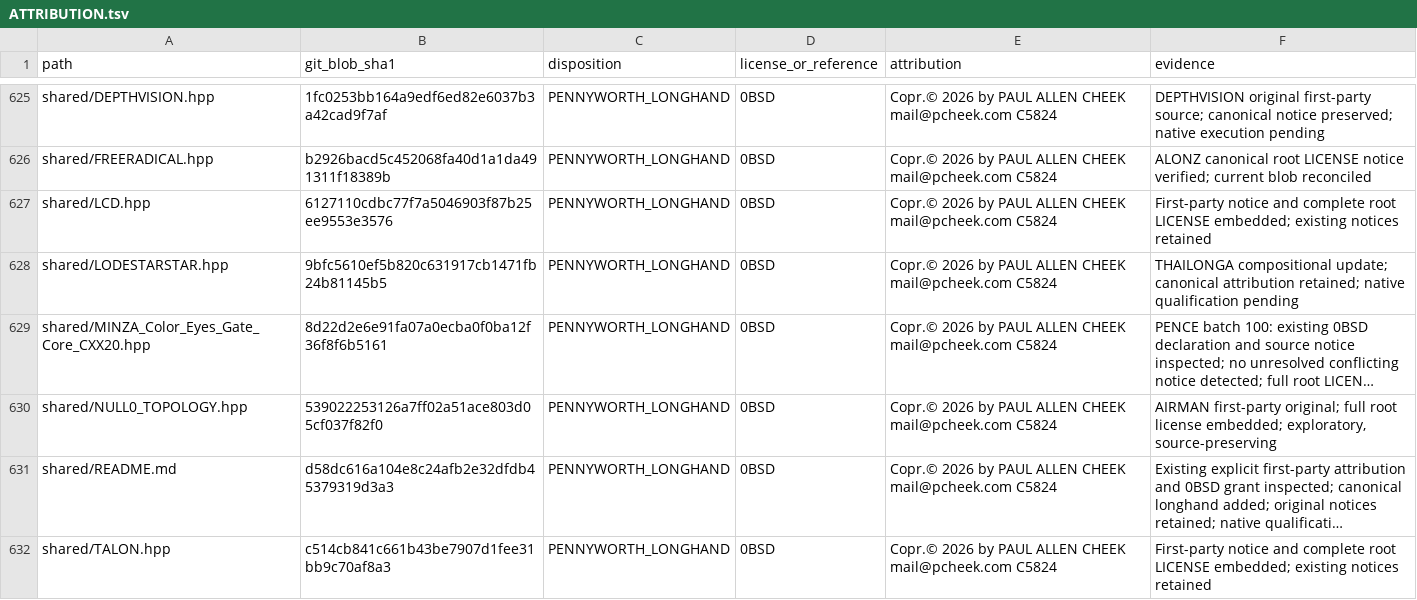
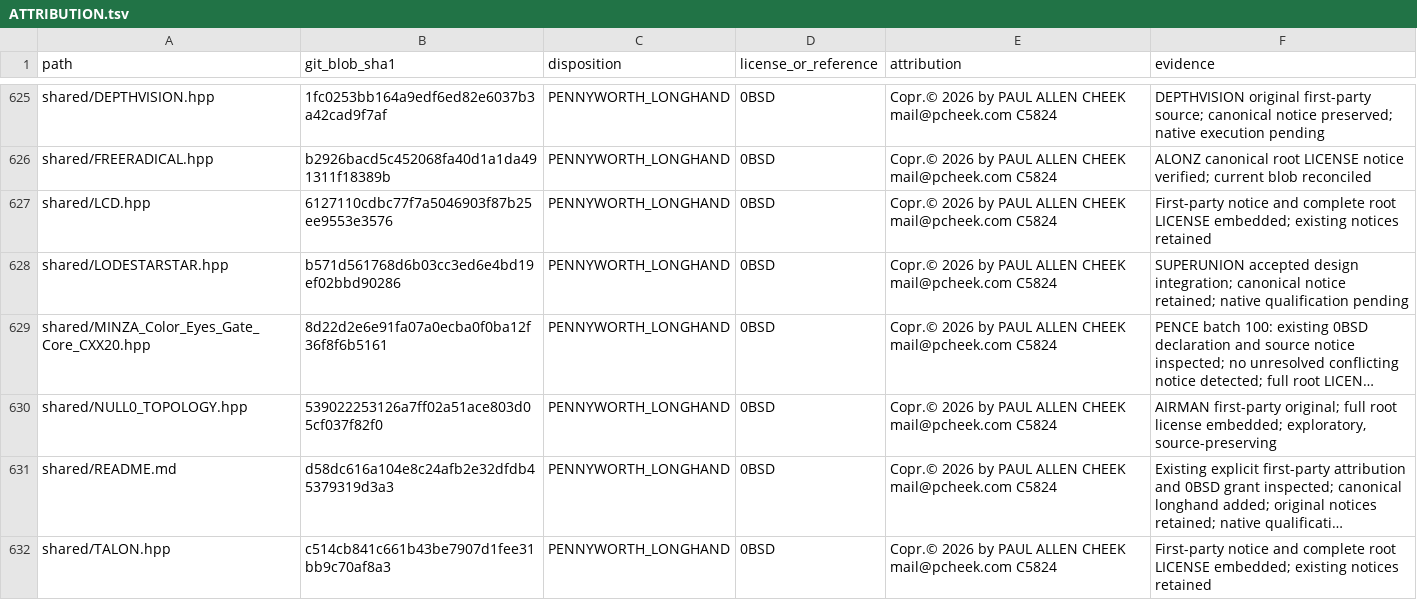
Before and after one commit to Simply-Well-Executed/pentagonal-xor-cpp20, a TSV file: LICENSES/ATTRIBUTION.tsv, drawn as a sheet; only a part is shown, gaps mark what is left out; long unchanged cells end in …; the diff covers the shown part only; the diff names each change by its address in the sheet, - before the commit and + after, or states it on an @@ line.

Commit message:
LODESTAR: reconcile SUPERUNION source identities

```diff
--- a/LICENSES/ATTRIBUTION.tsv
+++ b/LICENSES/ATTRIBUTION.tsv
-B628 (git_blob_sha1): 9bfc5610ef5b820c631917cb1471fb24b81145b5
+B628 (git_blob_sha1): b571d561768d6b03cc3ed6e4bd19ef02bbd90286
-F628 (evidence): THAILONGA compositional update; canonical attribution retained; native…
+F628 (evidence): SUPERUNION accepted design integration; canonical notice retained; native…
```
Also changed, not shown: 6 edited cells elsewhere in this file.
